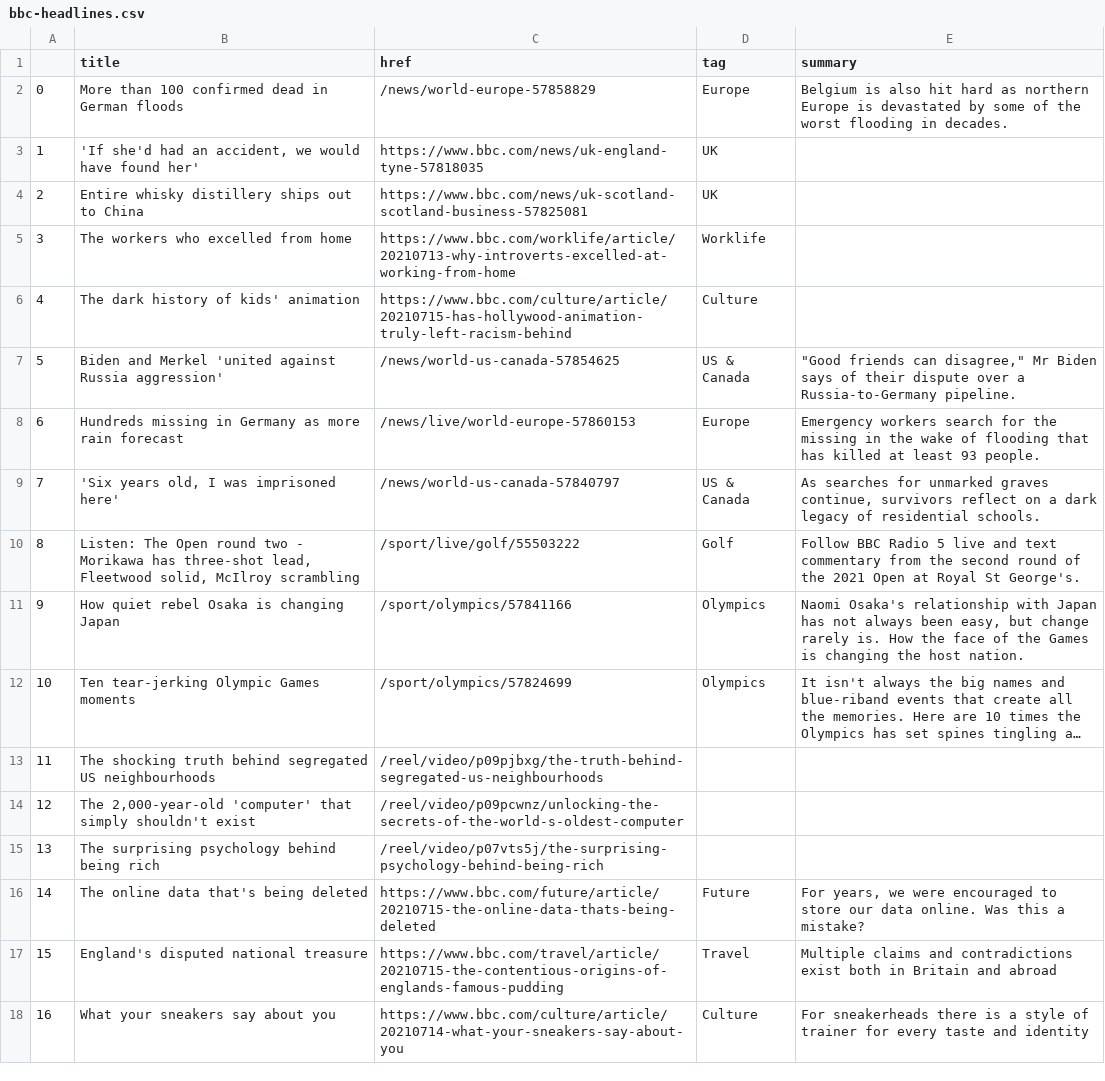
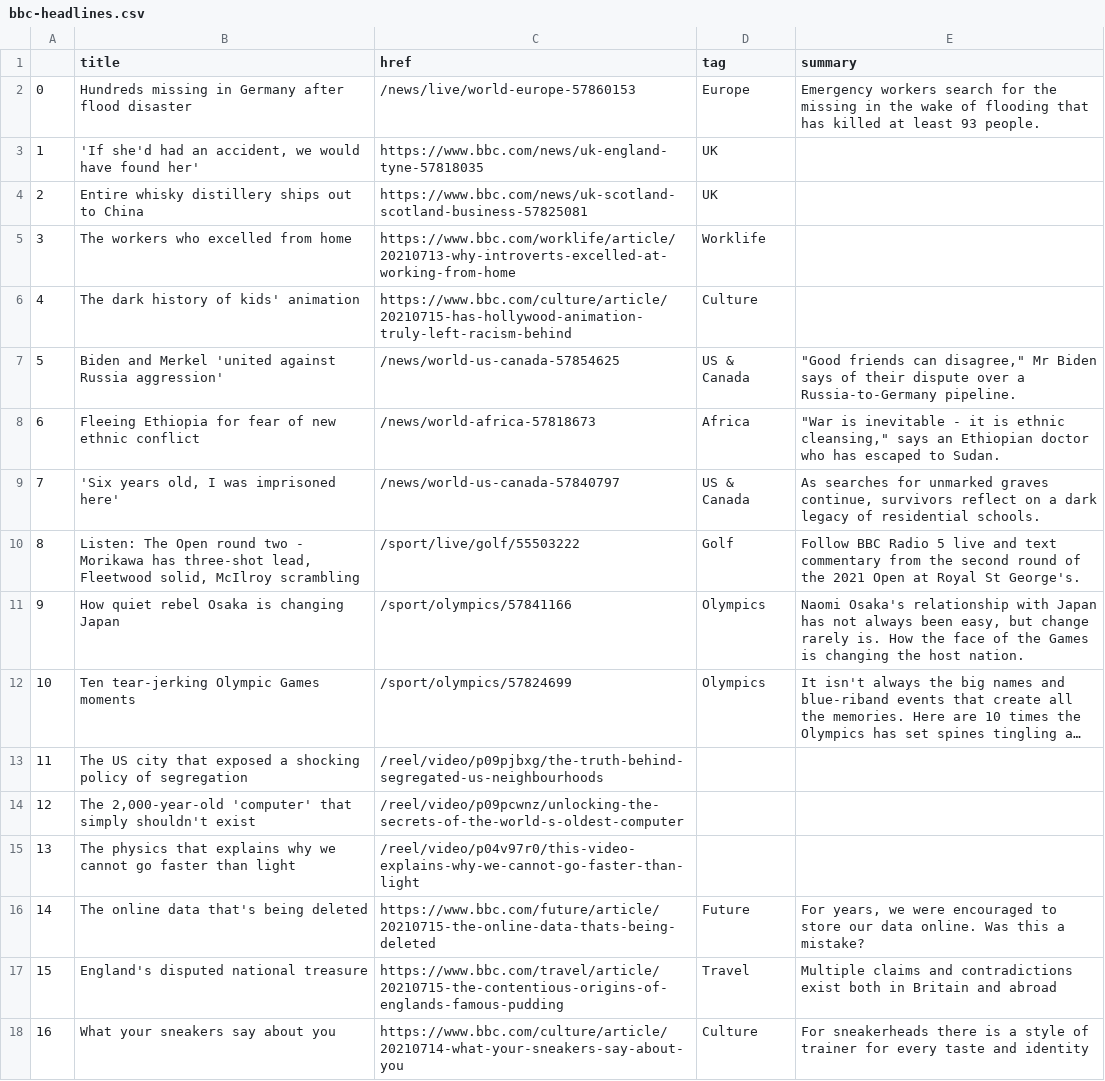
Before and after one commit to bujanowski/automated-scraper, a CSV file: bbc-headlines.csv, drawn as a sheet; only a part is shown; long unchanged cells end in …; the diff names each change by its address in the sheet, - before the commit and + after, or states it on an @@ line.

```diff
--- a/bbc-headlines.csv
+++ b/bbc-headlines.csv
-B2 (title): More than 100 confirmed dead in German floods
+B2 (title): Hundreds missing in Germany after flood disaster
-C2 (href): /news/world-europe-57858829
+C2 (href): /news/live/world-europe-57860153
-E2 (summary): Belgium is also hit hard as northern Europe is devastated by some of the worst flooding in decades.
+E2 (summary): Emergency workers search for the missing in the wake of flooding that has killed at least 93 people.
-B8 (title): Hundreds missing in Germany as more rain forecast
+B8 (title): Fleeing Ethiopia for fear of new ethnic conflict
-C8 (href): /news/live/world-europe-57860153
+C8 (href): /news/world-africa-57818673
-D8 (tag): Europe
+D8 (tag): Africa
-E8 (summary): Emergency workers search for the missing in the wake of flooding that has killed at least 93 people.
+E8 (summary): "War is inevitable - it is ethnic cleansing," says an Ethiopian doctor who has escaped to Sudan.
-B13 (title): The shocking truth behind segregated US neighbourhoods
+B13 (title): The US city that exposed a shocking policy of segregation
-B15 (title): The surprising psychology behind being rich
+B15 (title): The physics that explains why we cannot go faster than light
-C15 (href): /reel/video/p07vts5j/the-surprising-psychology-behind-being-rich
+C15 (href): /reel/video/p04v97r0/this-video-explains-why-we-cannot-go-faster-than-light
```
